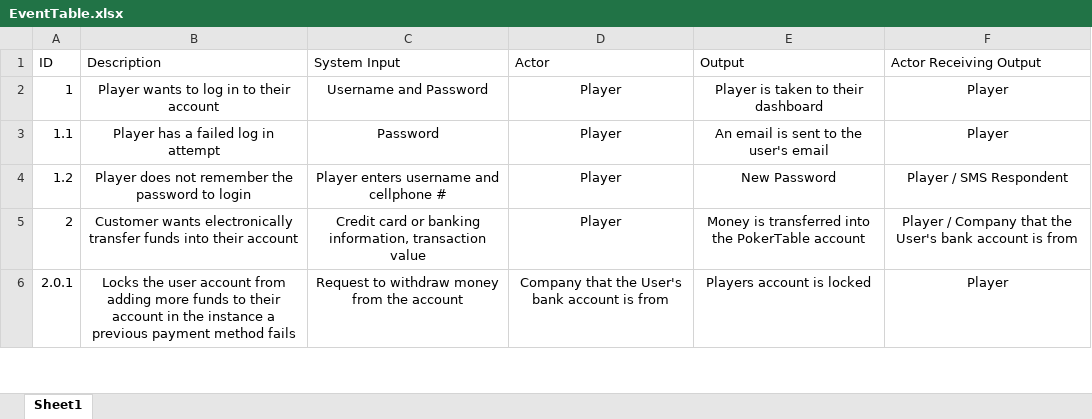
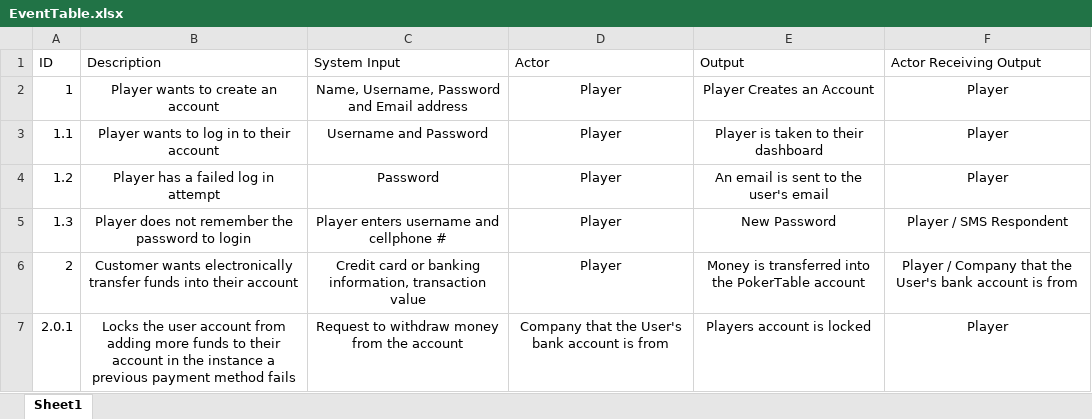
Before and after one commit to Jfalcone15/onlinepoker, an Excel workbook: EventTable.xlsx, sheet Sheet1, drawn as a sheet; only a part is shown; values as stored, in another font and other column widths than the file's, no borders; the diff names each change by its address in the sheet, - before the commit and + after, or states it on an @@ line.

Commit message:
Updated Event Table
Updated Event Table

```diff
--- a/EventTable.xlsx (sheet Sheet1)
+++ b/EventTable.xlsx (sheet Sheet1)
-B2 (Description): Player wants to log in to their account
+B2 (Description): Player wants to create an account
-C2 (System Input): Username and Password
+C2 (System Input): Name, Username, Password and Email address
-E2 (Output): Player is taken to their dashboard
+E2 (Output): Player Creates an Account
-B3 (Description): Player has a failed log in attempt
+B3 (Description): Player wants to log in to their account
-C3 (System Input): Password
+C3 (System Input): Username and Password
-E3 (Output): An email is sent to the user's email
+E3 (Output): Player is taken to their dashboard
-B4 (Description): Player does not remember the password to login
+B4 (Description): Player has a failed log in attempt
-C4 (System Input): Player enters username and cellphone #
+C4 (System Input): Password
-E4 (Output): New Password
+E4 (Output): An email is sent to the user's email
-F4 (Actor Receiving Output): Player / SMS Respondent
+F4 (Actor Receiving Output): Player
+row 5: 1.3 | Player does not remember the password to login | Player enters username and cellphone # | Player | New Password | Player / SMS Respondent
```
